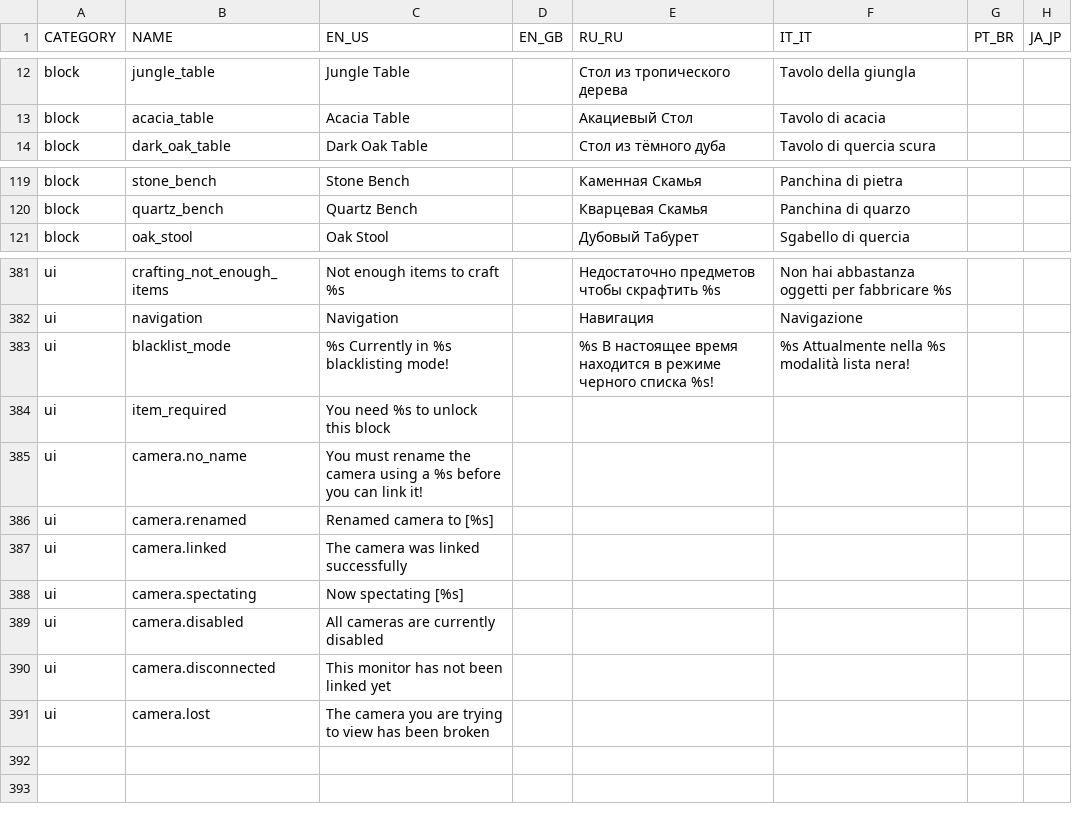
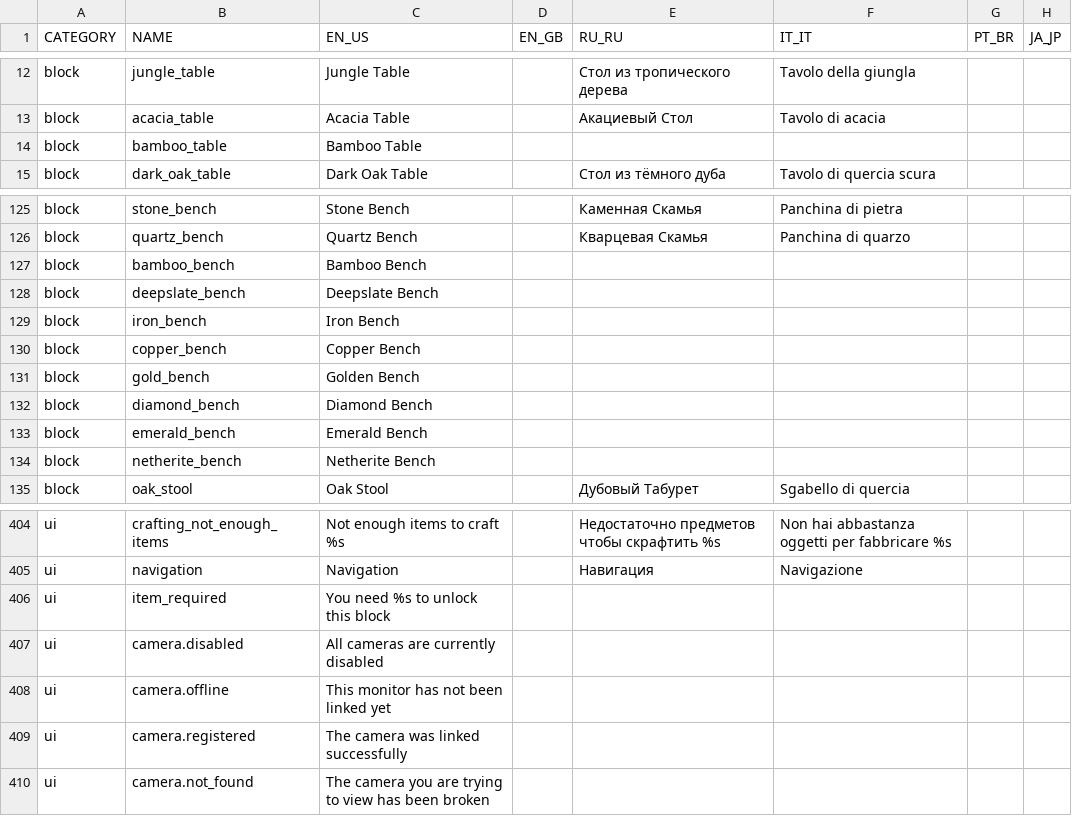
Before and after one commit to bbfh-dev/bubblellaneous-pack, a TSV file: plugins/lang/data/lang.tsv, drawn as a sheet; only a part is shown, gaps mark what is left out; the diff covers the shown part only.

```diff
--- a/plugins/lang/data/lang.tsv
+++ b/plugins/lang/data/lang.tsv
@@ -13,2 +13,3 @@ block	jungle_table	Jungle Table		Стол из тропического дере
 block	acacia_table	Acacia Table		Акациевый Стол	Tavolo di acacia		
+block	bamboo_table	Bamboo Table					
 block	dark_oak_table	Dark Oak Table		Стол из тëмного дуба	Tavolo di quercia scura		
@@ -120,2 +126,10 @@ block	stone_bench	Stone Bench		Каменная Скамья	Panchina di pietra
 block	quartz_bench	Quartz Bench		Кварцевая Скамья	Panchina di quarzo		
+block	bamboo_bench	Bamboo Bench					
+block	deepslate_bench	Deepslate Bench					
+block	iron_bench	Iron Bench					
+block	copper_bench	Copper Bench					
+block	gold_bench	Golden Bench					
+block	diamond_bench	Diamond Bench					
+block	emerald_bench	Emerald Bench					
+block	netherite_bench	Netherite Bench					
 block	oak_stool	Oak Stool		Дубовый Табурет	Sgabello di quercia		
@@ -382,10 +405,6 @@ ui	crafting_not_enough_items	Not enough items to craft %s		Недостаточ
 ui	navigation	Navigation		Навигация	Navigazione		
-ui	blacklist_mode	%s Currently in %s blacklisting mode!		%s В настоящее время находится в режиме черного списка %s!	%s Attualmente nella %s modalità lista nera!		
 ui	item_required	You need %s to unlock this block					
-ui	camera.no_name	You must rename the camera using a %s before you can link it!					
-ui	camera.renamed	Renamed camera to [%s]					
-ui	camera.linked	The camera was linked successfully					
-ui	camera.spectating	Now spectating [%s]					
 ui	camera.disabled	All cameras are currently disabled					
-ui	camera.disconnected	This monitor has not been linked yet					
-ui	camera.lost	The camera you are trying to view has been broken					
+ui	camera.offline	This monitor has not been linked yet					
+ui	camera.registered	The camera was linked successfully					
+ui	camera.not_found	The camera you are trying to view has been broken					
```
Also changed, not shown: 14 added rows and 1 edited cell elsewhere in this file, 41 other files.
